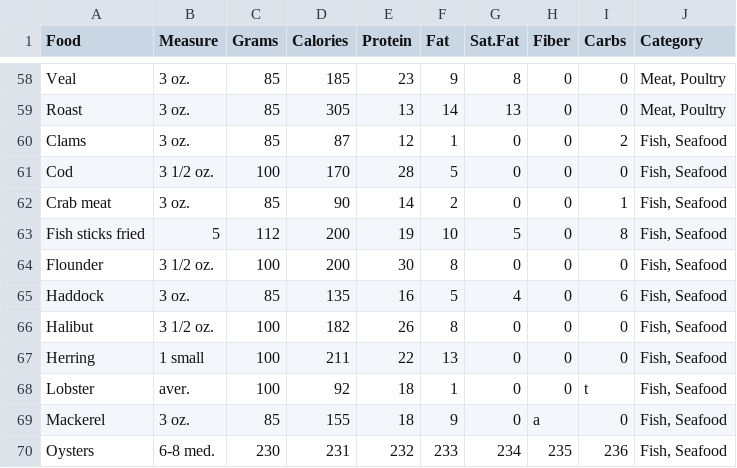
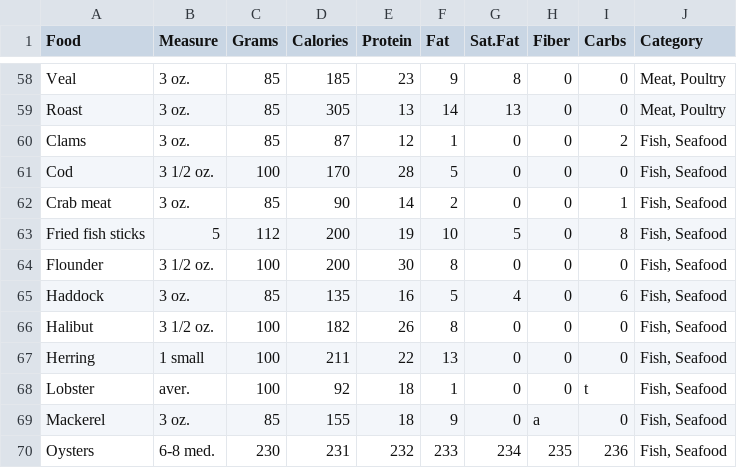
Before and after one commit to NutriGuess/NutriGuess.github.io, a CSV file: nutrients.csv, drawn as a sheet; only a part is shown, gaps mark what is left out.

Commit message:
Update nutrients.csv

```diff
--- a/nutrients.csv
+++ b/nutrients.csv
@@ -62,3 +62,3 @@ Cod,3 1/2 oz.,100,170,28,5,0,0,0,"Fish, Seafood"
 Crab meat,3 oz.,85,90,14,2,0,0,1,"Fish, Seafood"
-Fish sticks fried,5,112,200,19,10,5,0,8,"Fish, Seafood"
+Fried fish sticks,5,112,200,19,10,5,0,8,"Fish, Seafood"
 Flounder,3 1/2 oz.,100,200,30,8,0,0,0,"Fish, Seafood"
```
